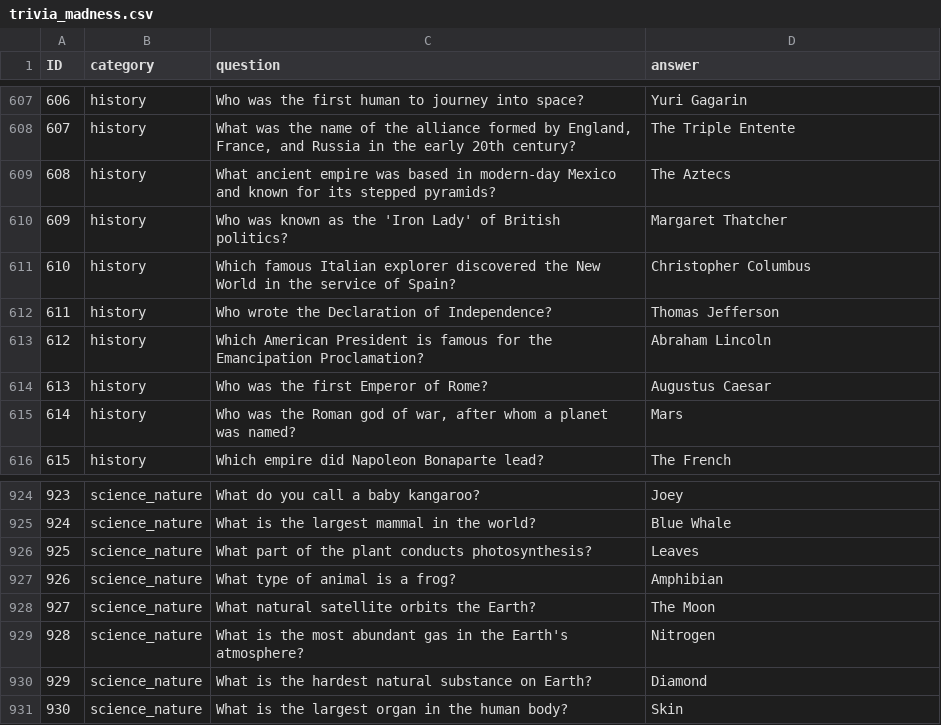
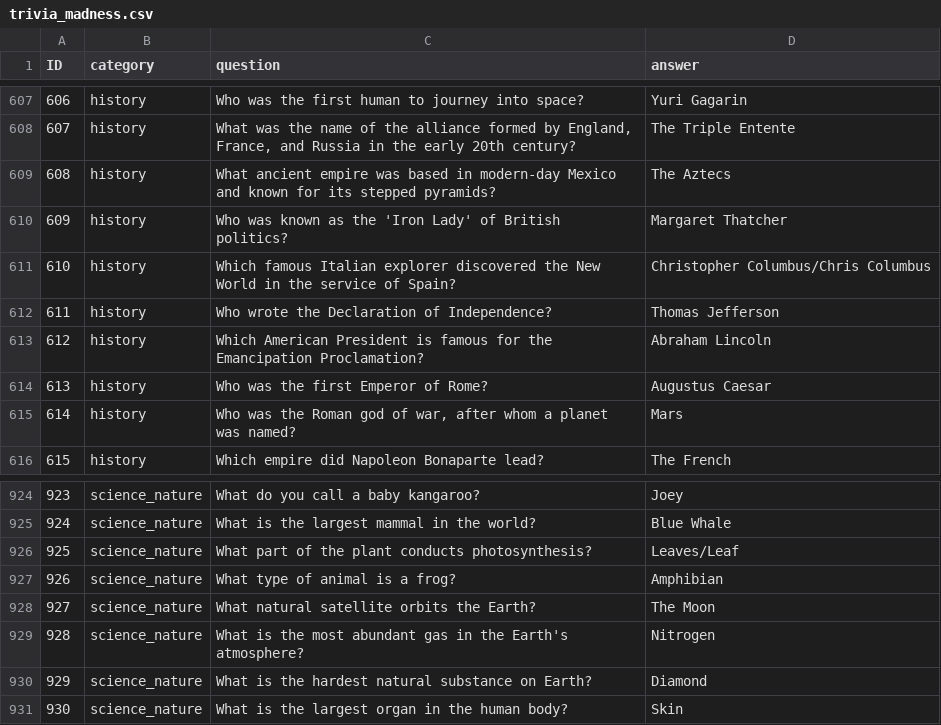
Before and after one commit to shakey0/Games0Project, a CSV file: Games0App/static/quiz_data/trivia_madness.csv, drawn as a sheet; only a part is shown, gaps mark what is left out; the diff covers the shown part only.

Commit message:
Added AnswerChecker Class + tests

```diff
--- a/Games0App/static/quiz_data/trivia_madness.csv
+++ b/Games0App/static/quiz_data/trivia_madness.csv
@@ -610,3 +610,3 @@ ID;category;question;answer
 609;history;Who was known as the 'Iron Lady' of British politics?;Margaret Thatcher
-610;history;Which famous Italian explorer discovered the New World in the service of Spain?;Christopher Columbus
+610;history;Which famous Italian explorer discovered the New World in the service of Spain?;Christopher Columbus/Chris Columbus
 611;history;Who wrote the Declaration of Independence?;Thomas Jefferson
@@ -925,3 +925,3 @@ ID;category;question;answer
 924;science_nature;What is the largest mammal in the world?;Blue Whale
-925;science_nature;What part of the plant conducts photosynthesis?;Leaves
+925;science_nature;What part of the plant conducts photosynthesis?;Leaves/Leaf
 926;science_nature;What type of animal is a frog?;Amphibian
```
Also changed, not shown: 10 edited cells elsewhere in this file, 6 other files.
